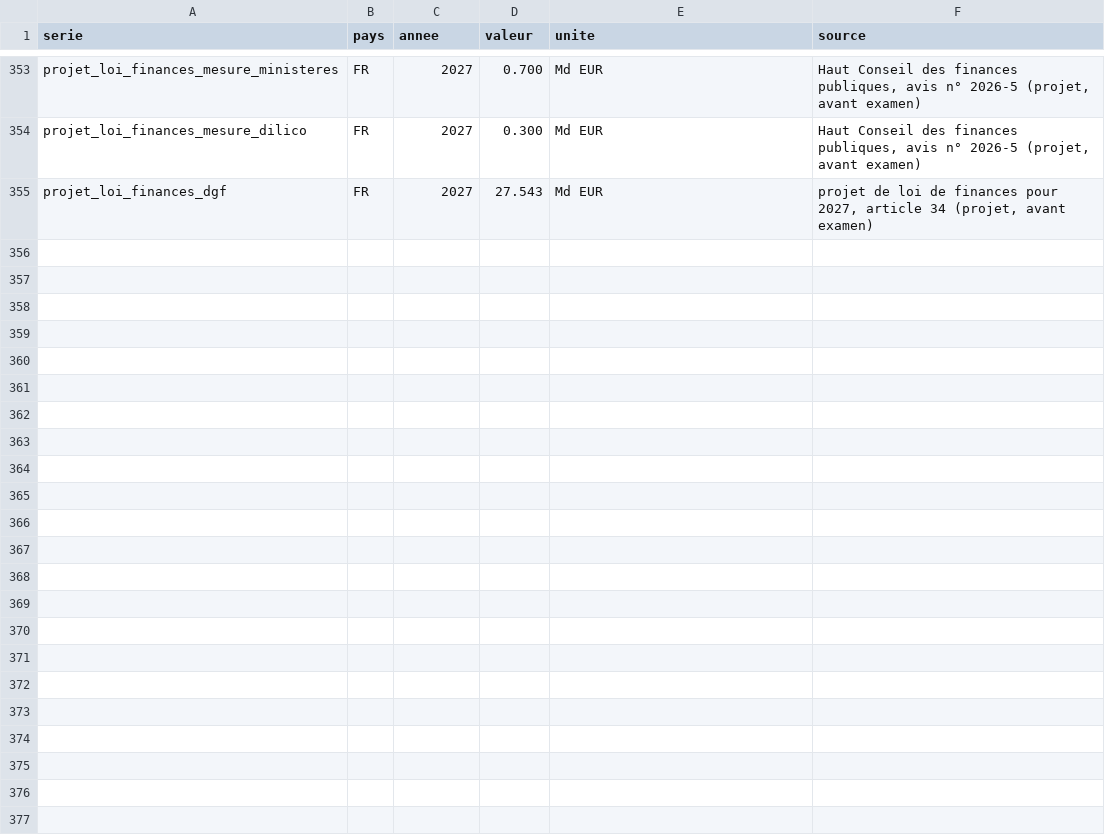
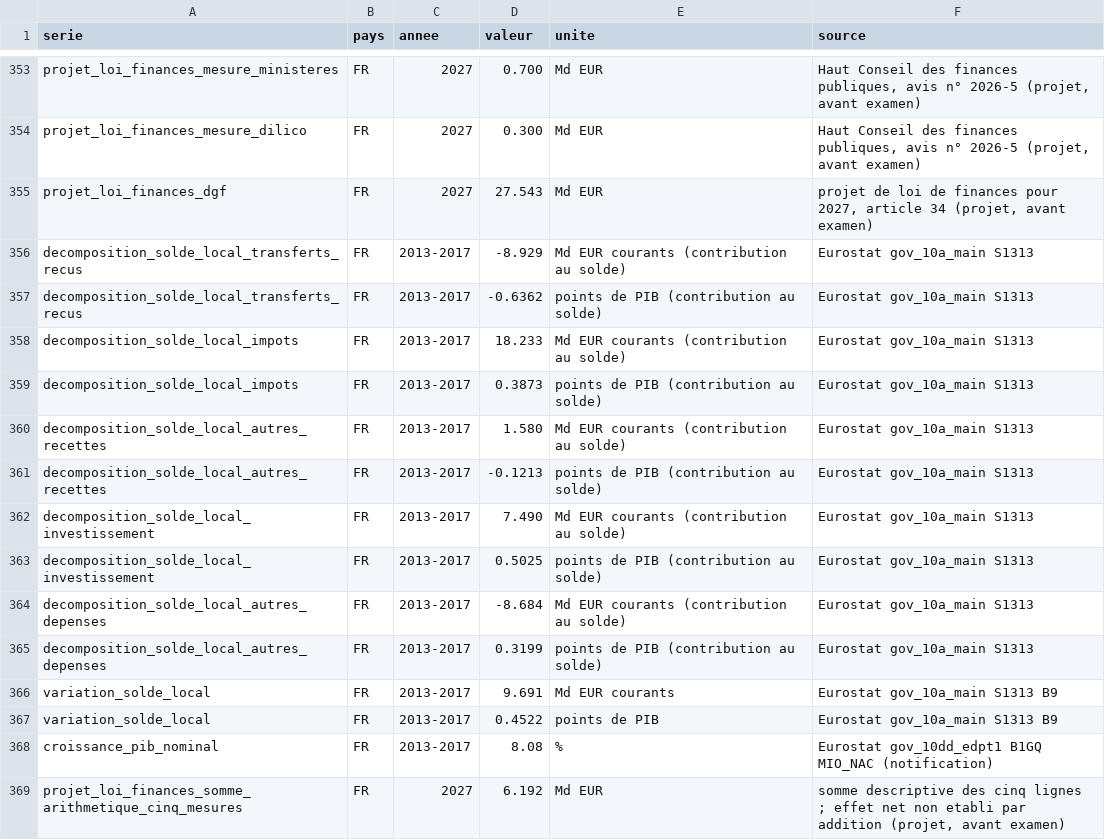
Before and after one commit to ProjectPulse-source/anthropie, a CSV file: static/dette_collectivites.csv, drawn as a sheet; only a part is shown, gaps mark what is left out; the diff names each change by its address in the sheet, - before the commit and + after, or states it on an @@ line.

```diff
--- a/static/dette_collectivites.csv
+++ b/static/dette_collectivites.csv
+row 356: decomposition_solde_local_transferts_recus | FR | 2013-2017 | -8.929 | Md EUR courants (contribution au solde) | Eurostat gov_10a_main S1313
+row 357: decomposition_solde_local_transferts_recus | FR | 2013-2017 | -0.6362 | points de PIB (contribution au solde) | Eurostat gov_10a_main S1313
+row 358: decomposition_solde_local_impots | FR | 2013-2017 | 18.233 | Md EUR courants (contribution au solde) | Eurostat gov_10a_main S1313
+row 359: decomposition_solde_local_impots | FR | 2013-2017 | 0.3873 | points de PIB (contribution au solde) | Eurostat gov_10a_main S1313
+row 360: decomposition_solde_local_autres_recettes | FR | 2013-2017 | 1.580 | Md EUR courants (contribution au solde) | Eurostat gov_10a_main S1313
+row 361: decomposition_solde_local_autres_recettes | FR | 2013-2017 | -0.1213 | points de PIB (contribution au solde) | Eurostat gov_10a_main S1313
+row 362: decomposition_solde_local_investissement | FR | 2013-2017 | 7.490 | Md EUR courants (contribution au solde) | Eurostat gov_10a_main S1313
+row 363: decomposition_solde_local_investissement | FR | 2013-2017 | 0.5025 | points de PIB (contribution au solde) | Eurostat gov_10a_main S1313
+row 364: decomposition_solde_local_autres_depenses | FR | 2013-2017 | -8.684 | Md EUR courants (contribution au solde) | Eurostat gov_10a_main S1313
+row 365: decomposition_solde_local_autres_depenses | FR | 2013-2017 | 0.3199 | points de PIB (contribution au solde) | Eurostat gov_10a_main S1313
+row 366: variation_solde_local | FR | 2013-2017 | 9.691 | Md EUR courants | Eurostat gov_10a_main S1313 B9
+row 367: variation_solde_local | FR | 2013-2017 | 0.4522 | points de PIB | Eurostat gov_10a_main S1313 B9
+row 368: croissance_pib_nominal | FR | 2013-2017 | 8.08 | % | Eurostat gov_10dd_edpt1 B1GQ MIO_NAC (notification)
+row 369: projet_loi_finances_somme_arithmetique_cinq_mesures | FR | 2027 | 6.192 | Md EUR | somme descriptive des cinq lignes ; effet net non etabli par addition (projet, avant examen)
```
Also changed, not shown: 40 other files.
